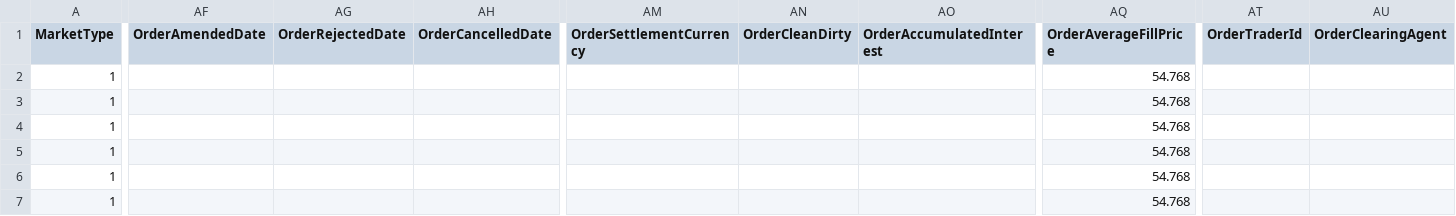
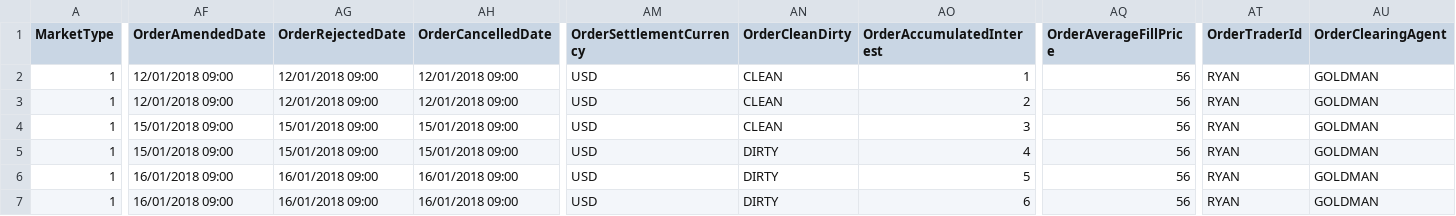
Before and after one commit to sl-tawfiknouri/RedDeer.Surveillance, a CSV file: src/DataImport.Integration.Tests/Validation/Files/tradevalidation1success.csv, drawn as a sheet; only a part is shown, gaps mark what is left out; the diff covers the shown part only; the diff names each change by its address in the sheet, - before the commit and + after, or states it on an @@ line.

Commit message:
RDPB-3542 updating validation test runner with new file and order check

```diff
--- a/src/DataImport.Integration.Tests/Validation/Files/tradevalidation1success.csv
+++ b/src/DataImport.Integration.Tests/Validation/Files/tradevalidation1success.csv
-AF2:AF3 (OrderAmendedDate): (empty)
+AF2:AF3 (OrderAmendedDate): 12/01/2018 09:00
-AG2:AG3 (OrderRejectedDate): (empty)
+AG2:AG3 (OrderRejectedDate): 12/01/2018 09:00
-AH2:AH3 (OrderCancelledDate): (empty)
+AH2:AH3 (OrderCancelledDate): 12/01/2018 09:00
-AM2:AM7 (OrderSettlementCurrency): (empty)
+AM2:AM7 (OrderSettlementCurrency): USD
-AN2:AN4 (OrderCleanDirty): (empty)
+AN2:AN4 (OrderCleanDirty): CLEAN
-AO2 (OrderAccumulatedInterest): (empty)
+AO2 (OrderAccumulatedInterest): 1
-AQ2:AQ7 (OrderAverageFillPrice): 54.768
+AQ2:AQ7 (OrderAverageFillPrice): 56
-AT2:AT7 (OrderTraderId): (empty)
+AT2:AT7 (OrderTraderId): RYAN
-AU2:AU7 (OrderClearingAgent): (empty)
+AU2:AU7 (OrderClearingAgent): GOLDMAN
-AO3 (OrderAccumulatedInterest): (empty)
+AO3 (OrderAccumulatedInterest): 2
-AF4:AF5 (OrderAmendedDate): (empty)
+AF4:AF5 (OrderAmendedDate): 15/01/2018 09:00
-AG4:AG5 (OrderRejectedDate): (empty)
+AG4:AG5 (OrderRejectedDate): 15/01/2018 09:00
-AH4:AH5 (OrderCancelledDate): (empty)
+AH4:AH5 (OrderCancelledDate): 15/01/2018 09:00
-AO4 (OrderAccumulatedInterest): (empty)
+AO4 (OrderAccumulatedInterest): 3
-AN5:AN7 (OrderCleanDirty): (empty)
+AN5:AN7 (OrderCleanDirty): DIRTY
-AO5 (OrderAccumulatedInterest): (empty)
+AO5 (OrderAccumulatedInterest): 4
-AF6:AF7 (OrderAmendedDate): (empty)
+AF6:AF7 (OrderAmendedDate): 16/01/2018 09:00
-AG6:AG7 (OrderRejectedDate): (empty)
+AG6:AG7 (OrderRejectedDate): 16/01/2018 09:00
-AH6:AH7 (OrderCancelledDate): (empty)
+AH6:AH7 (OrderCancelledDate): 16/01/2018 09:00
-AO6 (OrderAccumulatedInterest): (empty)
+AO6 (OrderAccumulatedInterest): 5
-AO7 (OrderAccumulatedInterest): (empty)
+AO7 (OrderAccumulatedInterest): 6
```
Also changed, not shown: 24 edited cells elsewhere in this file, 2 other files.
